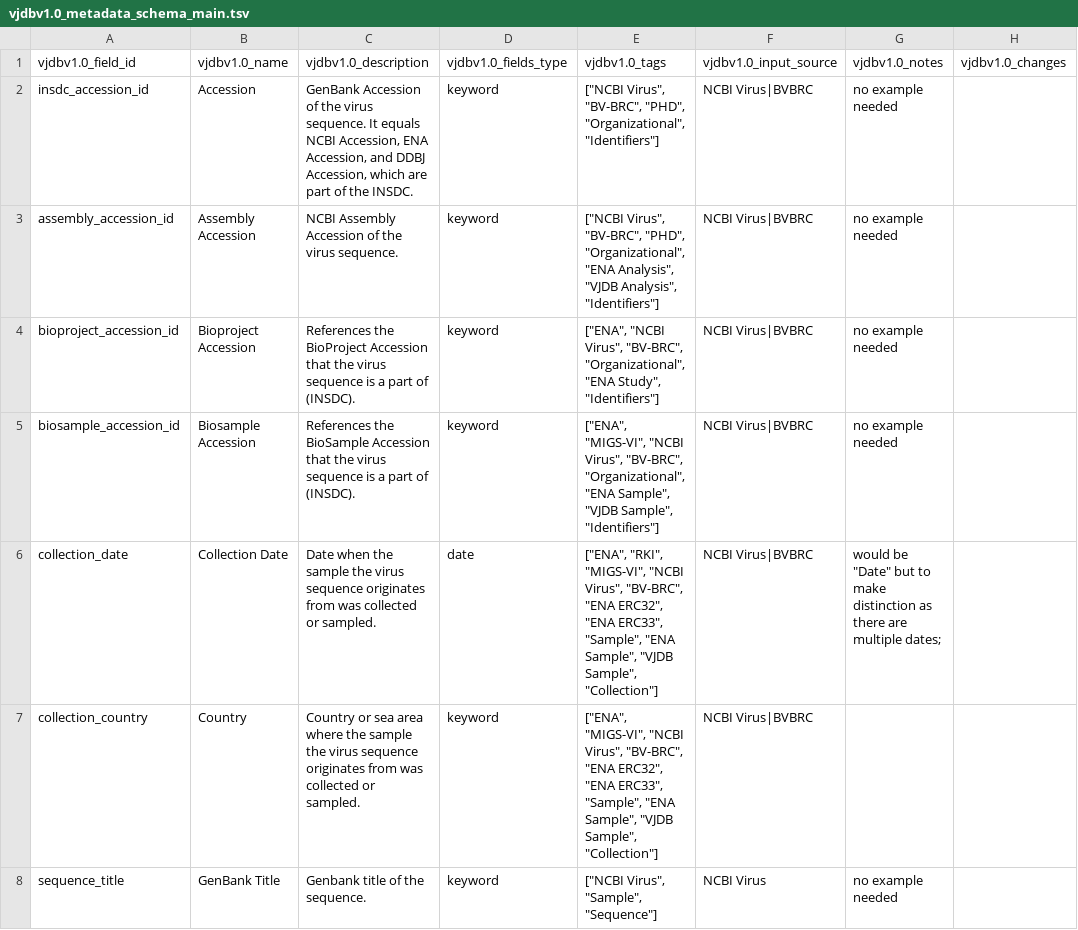
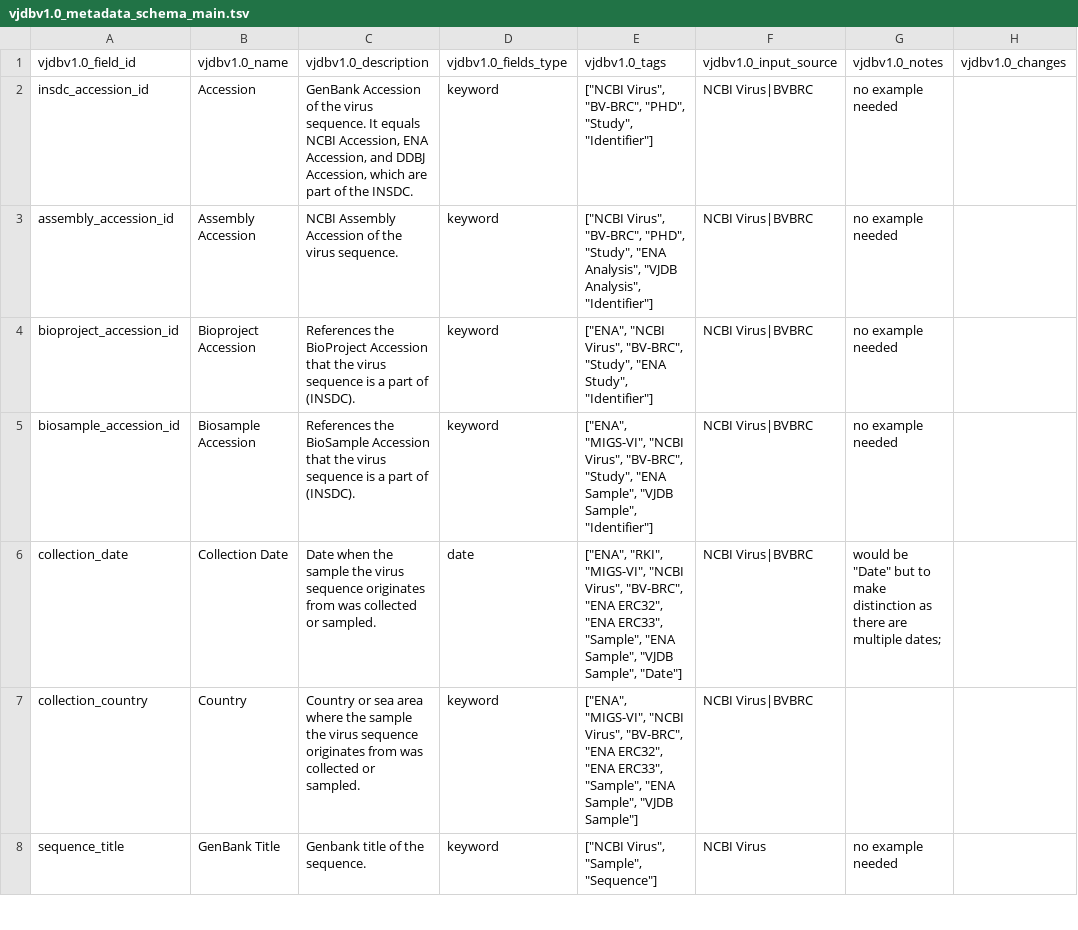
Before and after one commit to VirJenDB/virjendb_metadata, a TSV file: raw_files/vjdbv1.0_metadata_schema_main.tsv, drawn as a sheet; only a part is shown; the diff covers the shown part only; the diff names each change by its address in the sheet, - before the commit and + after, or states it on an @@ line.

```diff
--- a/raw_files/vjdbv1.0_metadata_schema_main.tsv
+++ b/raw_files/vjdbv1.0_metadata_schema_main.tsv
-E2 (vjdbv1.0_tags): …"BV-BRC", "PHD", "Organizational", "Identifiers"]
+E2 (vjdbv1.0_tags): …"BV-BRC", "PHD", "Study", "Identifier"]
-E3 (vjdbv1.0_tags): …"BV-BRC", "PHD", "Organizational", "ENA Analysis", "VJDB Analysis", "Identifiers"]
+E3 (vjdbv1.0_tags): …"BV-BRC", "PHD", "Study", "ENA Analysis", "VJDB Analysis", "Identifier"]
-E4 (vjdbv1.0_tags): …Virus", "BV-BRC", "Organizational", "ENA Study", "Identifiers"]
+E4 (vjdbv1.0_tags): …Virus", "BV-BRC", "Study", "ENA Study", "Identifier"]
-E5 (vjdbv1.0_tags): …Virus", "BV-BRC", "Organizational", "ENA Sample", "VJDB Sample", "Identifiers"]
+E5 (vjdbv1.0_tags): …Virus", "BV-BRC", "Study", "ENA Sample", "VJDB Sample", "Identifier"]
-E6 (vjdbv1.0_tags): …"VJDB Sample", "Collection"]
+E6 (vjdbv1.0_tags): …"VJDB Sample", "Date"]
-E7 (vjdbv1.0_tags): …Sample", "VJDB Sample", "Collection"]
+E7 (vjdbv1.0_tags): …Sample", "VJDB Sample"]
```
Also changed, not shown: 100 edited cells elsewhere in this file, raw_files/Frontend.tsv, raw_files/vjdbv1.0_metadata_schema_all.tsv, 2 other files.
